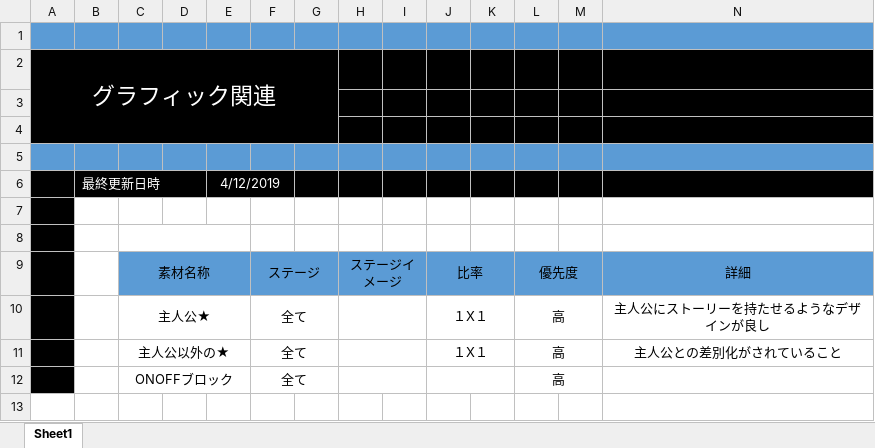
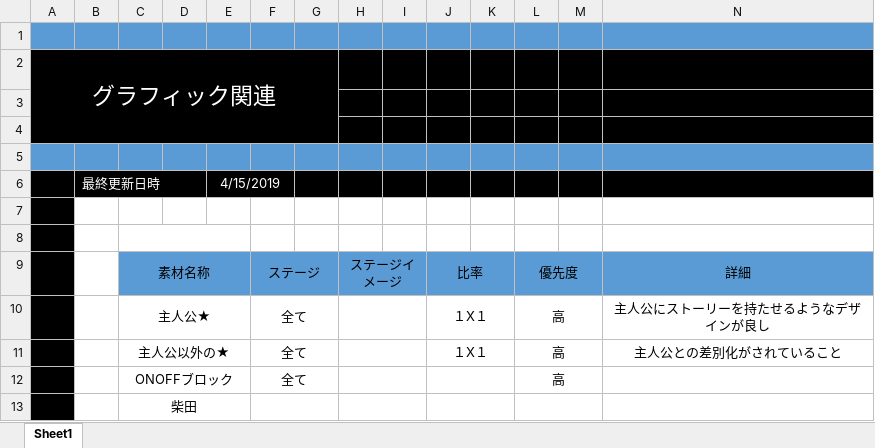
Before and after one commit to FALKENRK32/StartOn_01, an Excel workbook: StartOn仕様書/グラフィック仕様書/グラフィック仕様書.xlsx, sheet Sheet1, drawn as a sheet; only a part is shown; values as stored, in another font and other column widths than the file's, no borders; charts and pictures not drawn; rows hold the shown columns only; the diff names each change by its address in the sheet, - before the commit and + after, or states it on an @@ line.

Commit message:
柴田を追加しました

```diff
--- a/StartOn仕様書/グラフィック仕様書/グラフィック仕様書.xlsx (sheet Sheet1)
+++ b/StartOn仕様書/グラフィック仕様書/グラフィック仕様書.xlsx (sheet Sheet1)
-E6: 4/12/2019
+E6: 4/15/2019
+row 13:  |  | 柴田
```
